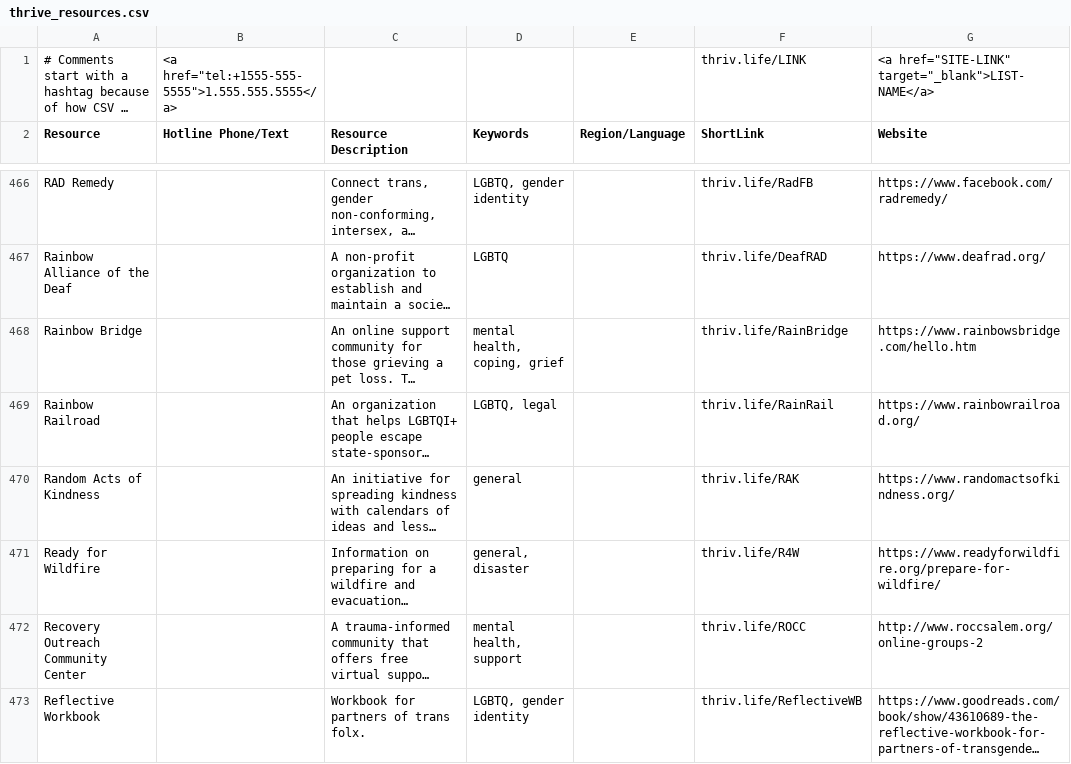
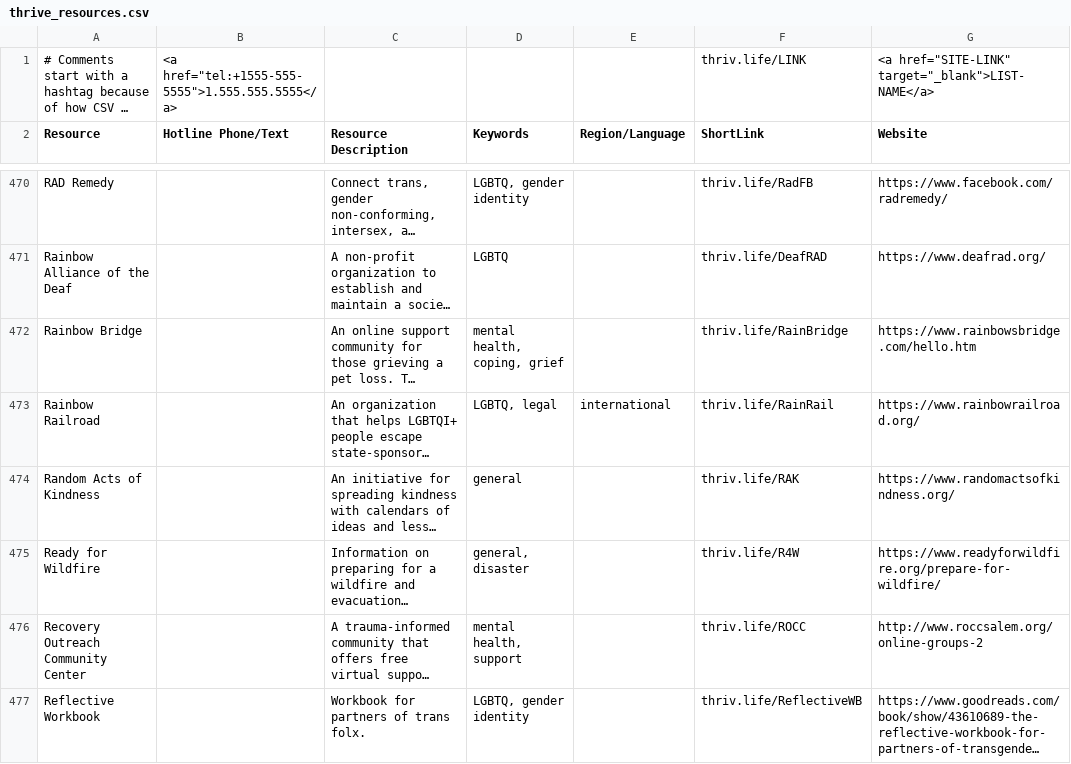
Before and after one commit to ThriveLifeline/thrive-lifeline, a CSV file: _site/thrive_resources.csv, drawn as a sheet; only a part is shown, gaps mark what is left out; long unchanged cells end in …; addresses are those after the commit; the diff covers the shown part only; the diff names each change by its address in the sheet, - before the commit and + after, or states it on an @@ line.

```diff
--- a/_site/thrive_resources.csv
+++ b/_site/thrive_resources.csv
-E473 (Region/Language): (empty)
+E473 (Region/Language): international
```
Also changed, not shown: 8 added rows and 4 edited cells elsewhere in this file, _site/stemm_orgs.csv, stemm_orgs.csv, 3 other files.
